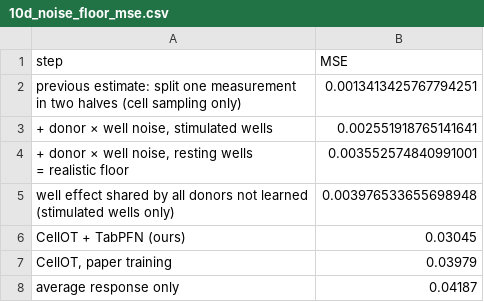
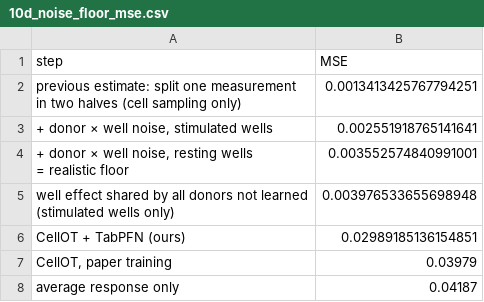
Before and after one commit to spartoss/simco-heldout, a CSV file: figures/data/10d_noise_floor_mse.csv, drawn as a sheet.

```diff
--- a/figures/data/10d_noise_floor_mse.csv
+++ b/figures/data/10d_noise_floor_mse.csv
@@ -8,3 +8,3 @@ in two halves (cell sampling only)",0.0013413425767794251
 (stimulated wells only)",0.003976533655698948
-CellOT + TabPFN (ours),0.03045
+CellOT + TabPFN (ours),0.02989185136154851
 "CellOT, paper training",0.03979
```
Also changed, not shown: figures/data/05_stim_ladder.csv, figures/data/06_tabpfn_features.csv, 48 other files.
